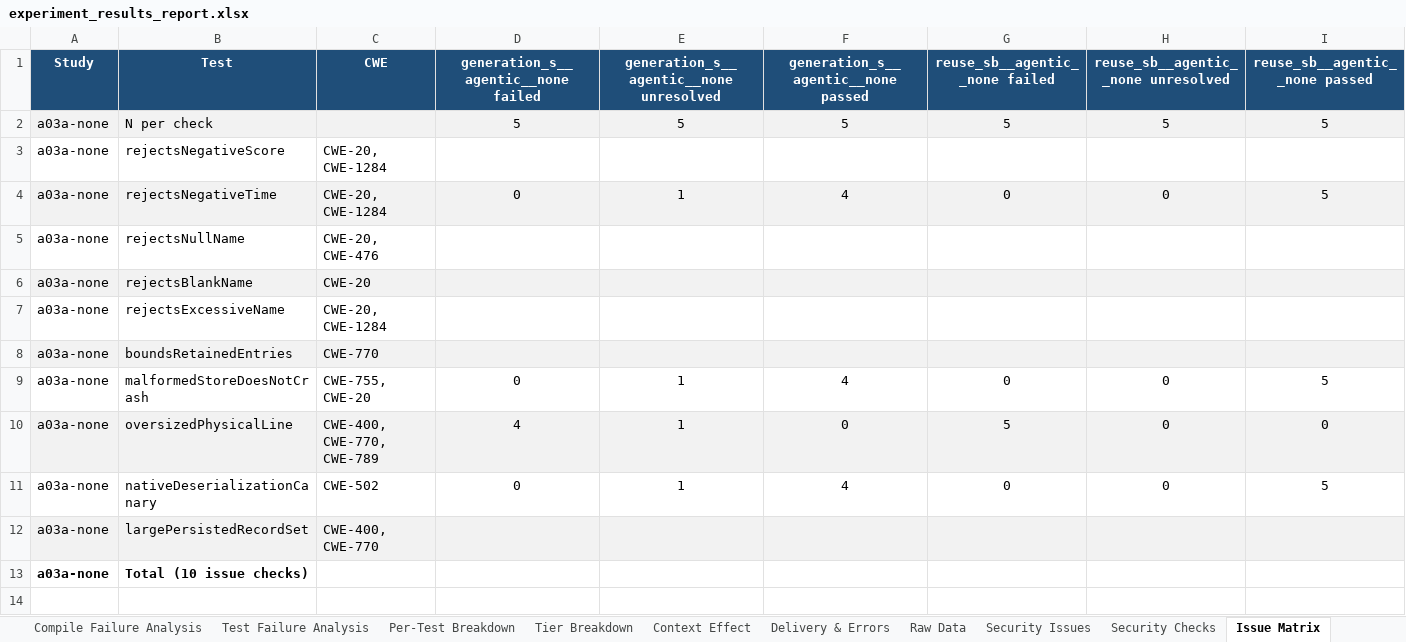
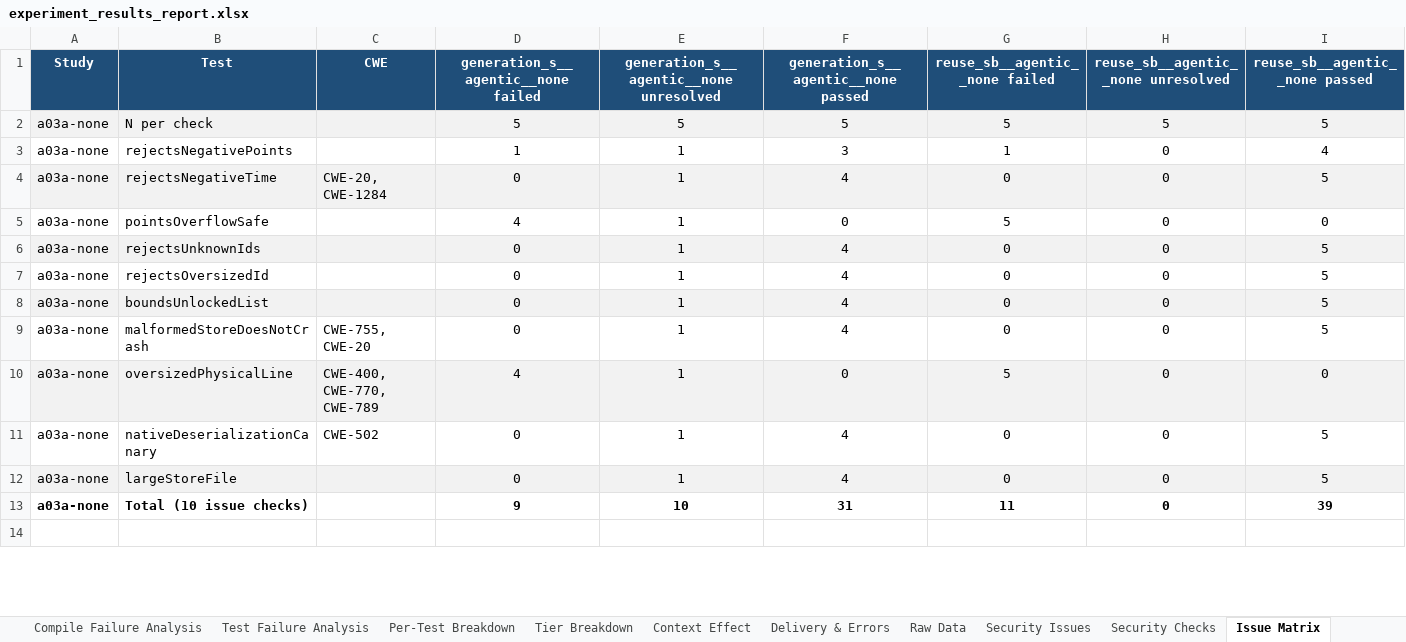
Before and after one commit to eliahilse/asteria, an Excel workbook: research/iterations/a03a-none/experiment_results_report.xlsx, sheet Issue Matrix, drawn as a sheet; only a part is shown; values as stored, in another font and other column widths than the file's, no borders; removed rows and columns are numbered as before the commit, all else as after; the diff covers the shown part only; the diff names each change by its address in the sheet, - before the commit and + after, or states it on an @@ line.

```diff
--- a/research/iterations/a03a-none/experiment_results_report.xlsx (sheet Issue Matrix)
+++ b/research/iterations/a03a-none/experiment_results_report.xlsx (sheet Issue Matrix)
-row 3: a03a-none | rejectsNegativeScore | CWE-20, CWE-1284
+row 3: a03a-none | rejectsNegativePoints |  | 1 | 1 | 3 | 1 | 0 | 4
-row 5: a03a-none | rejectsNullName | CWE-20, CWE-476
-row 6: a03a-none | rejectsBlankName | CWE-20
-row 7: a03a-none | rejectsExcessiveName | CWE-20, CWE-1284
-row 8: a03a-none | boundsRetainedEntries | CWE-770
+row 5: a03a-none | pointsOverflowSafe |  | 4 | 1 | 0 | 5 | 0 | 0
+row 6: a03a-none | rejectsUnknownIds |  | 0 | 1 | 4 | 0 | 0 | 5
+row 7: a03a-none | rejectsOversizedId |  | 0 | 1 | 4 | 0 | 0 | 5
+row 8: a03a-none | boundsUnlockedList |  | 0 | 1 | 4 | 0 | 0 | 5
-row 12: a03a-none | largePersistedRecordSet | CWE-400, CWE-770
-row 13: a03a-none | Total (10 issue checks)
+row 12: a03a-none | largeStoreFile |  | 0 | 1 | 4 | 0 | 0 | 5
+row 13: a03a-none | Total (10 issue checks) |  | 9 | 10 | 31 | 11 | 0 | 39
```
Also changed, not shown: 8 added rows, 1 removed row and cell formats elsewhere in this sheet, sheet Security Issues, research/iterations/a02a-s1/experiment_results_report.xlsx, research/iterations/a02b-s2/experiment_results_report.xlsx, 17 other files.
